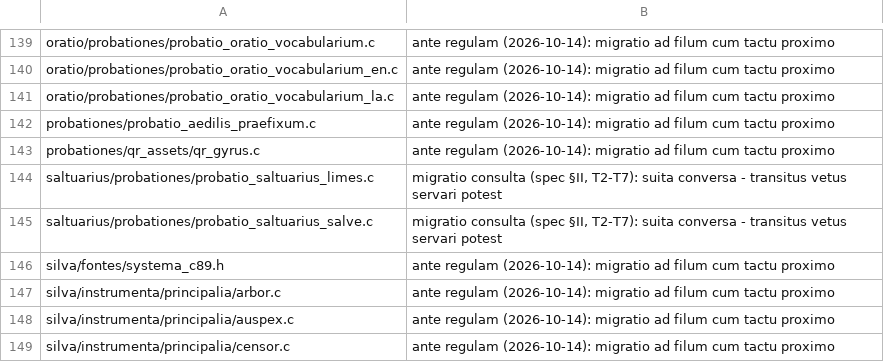
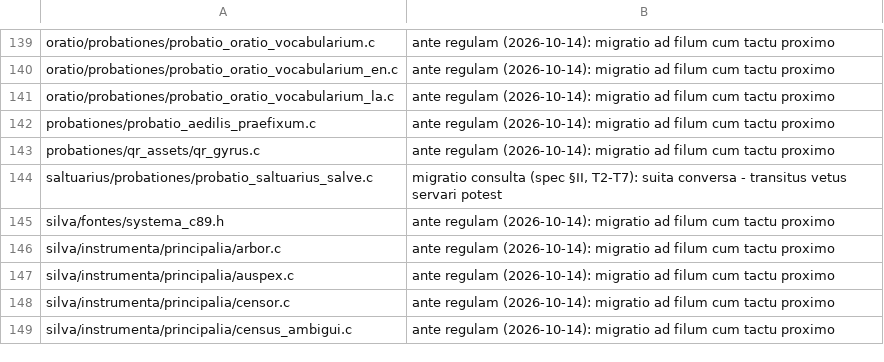
Before and after one commit to farant/rhubarb, a TSV file: silva/probationes/fixa/examinis/canalis_debita.tsv, drawn as a sheet; only a part is shown, gaps mark what is left out; the shorter side is filled out with more unchanged rows; the diff names each change by its address in the sheet, - before the commit and + after, or states it on an @@ line.

```diff
--- a/silva/probationes/fixa/examinis/canalis_debita.tsv
+++ b/silva/probationes/fixa/examinis/canalis_debita.tsv
-row 144: saltuarius/probationes/probatio_saltuarius_limes.c | migratio consulta (spec §II, T2-T7): suita conversa - transitus vetus servari potest
```
Also changed, not shown: 6 other files.
